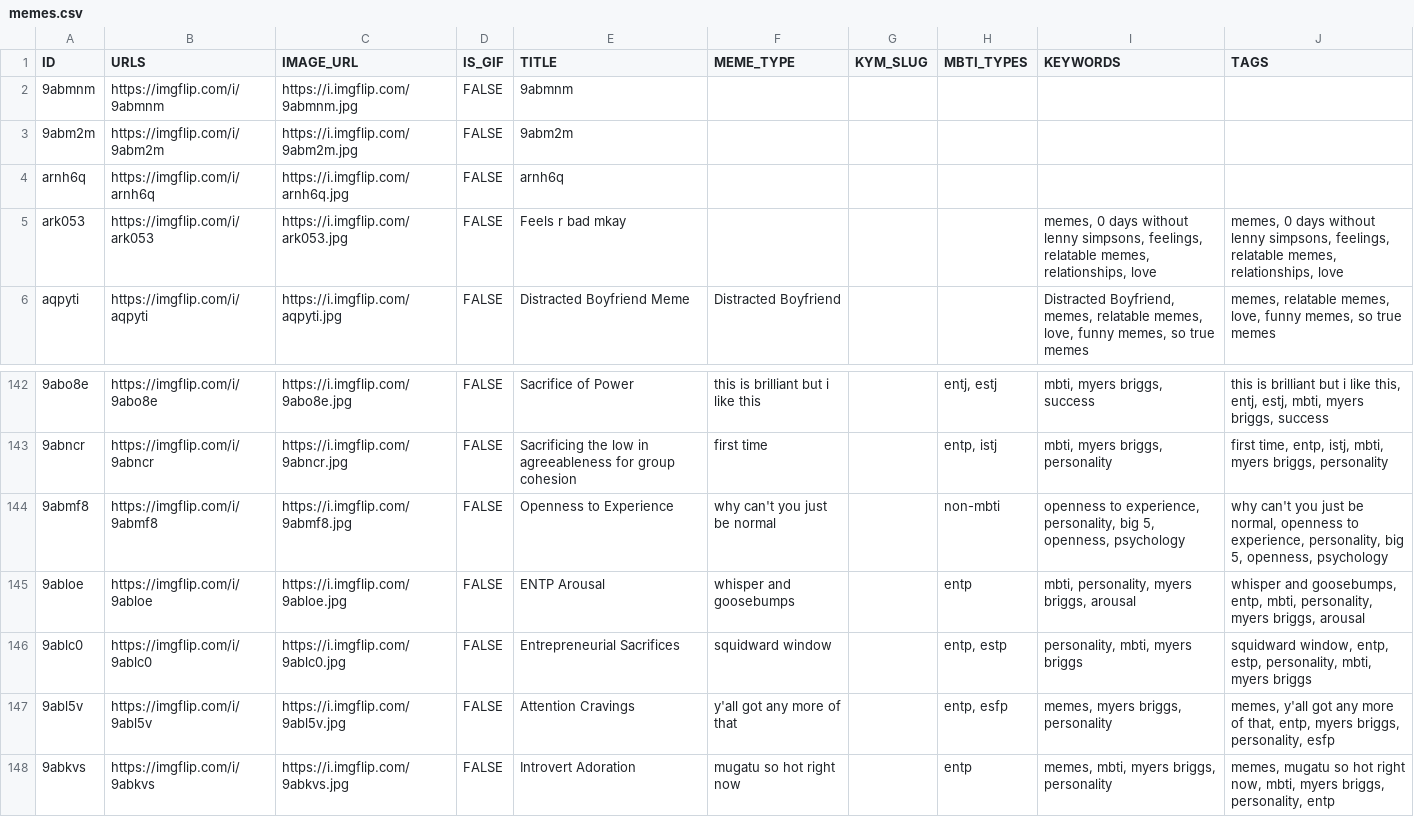
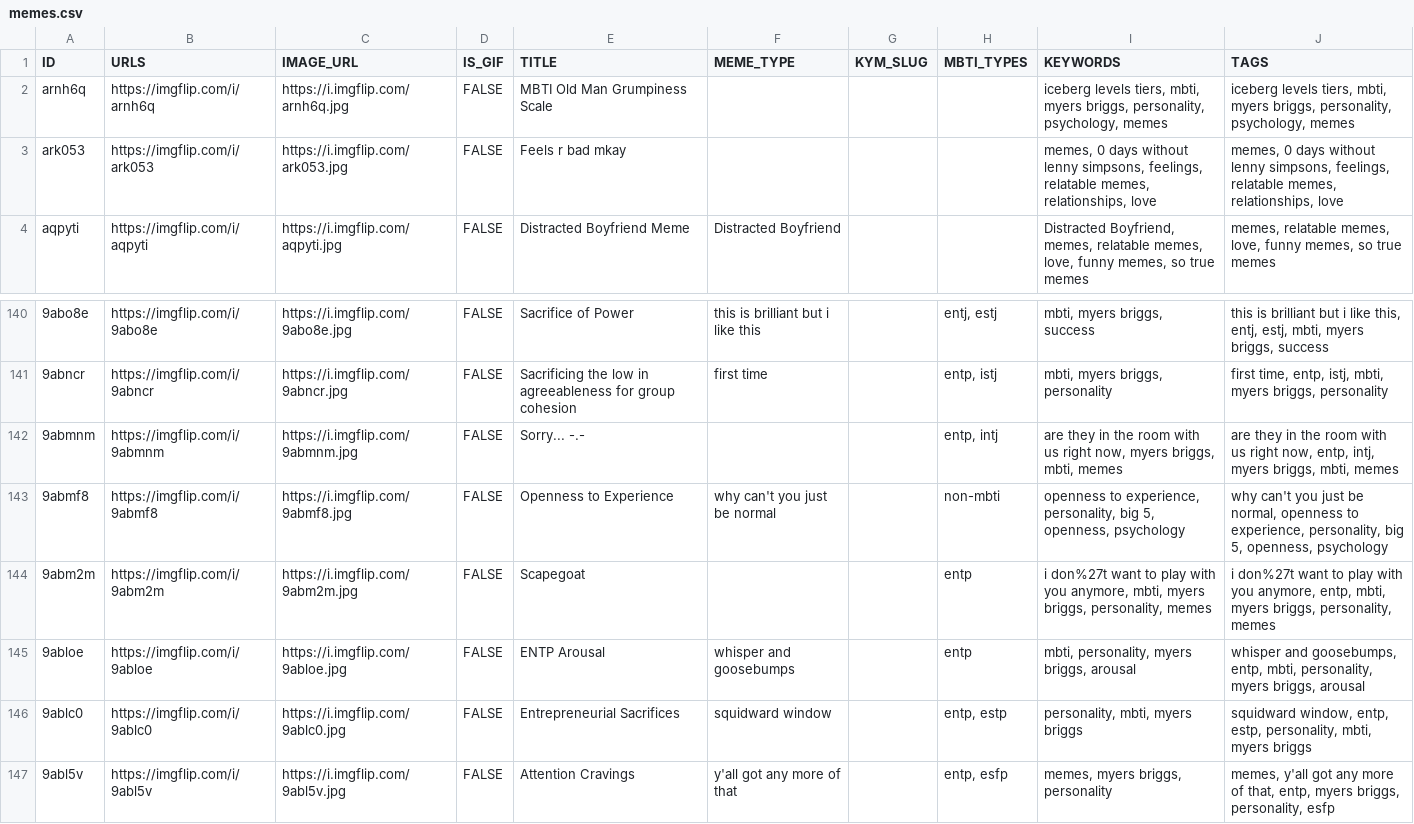
Before and after one commit to megzjudge/memes, a CSV file: memes.csv, drawn as a sheet; only a part is shown, gaps mark what is left out; the shorter side is filled out with more unchanged rows; removed rows and columns are numbered as before the commit, all else as after; the diff names each change by its address in the sheet, - before the commit and + after, or states it on an @@ line.

Commit message:
Update memes.csv via Worker

```diff
--- a/memes.csv
+++ b/memes.csv
-row 2: 9abmnm | https://imgflip.com/i/9abmnm | https://i.imgflip.com/9abmnm.jpg | FALSE | 9abmnm
-row 3: 9abm2m | https://imgflip.com/i/9abm2m | https://i.imgflip.com/9abm2m.jpg | FALSE | 9abm2m
-E2 (TITLE): arnh6q
+E2 (TITLE): MBTI Old Man Grumpiness Scale
-I2 (KEYWORDS): (empty)
+I2 (KEYWORDS): iceberg levels tiers, mbti, myers briggs, personality, psychology, memes
-J2 (TAGS): (empty)
+J2 (TAGS): iceberg levels tiers, mbti, myers briggs, personality, psychology, memes
+row 142: 9abmnm | https://imgflip.com/i/9abmnm | https://i.imgflip.com/9abmnm.jpg | FALSE | Sorry... -.- |  |  | entp, intj | are they in the room with us right now, myers briggs, mbti, memes | are they in the room with us right now, entp, intj, myers briggs, mbti, memes
+row 144: 9abm2m | https://imgflip.com/i/9abm2m | https://i.imgflip.com/9abm2m.jpg | FALSE | Scapegoat |  |  | entp | i don%27t want to play with you anymore, mbti, myers briggs, personality, memes | i don%27t want to play with you anymore, entp, mbti, myers briggs, personality, memes
```
